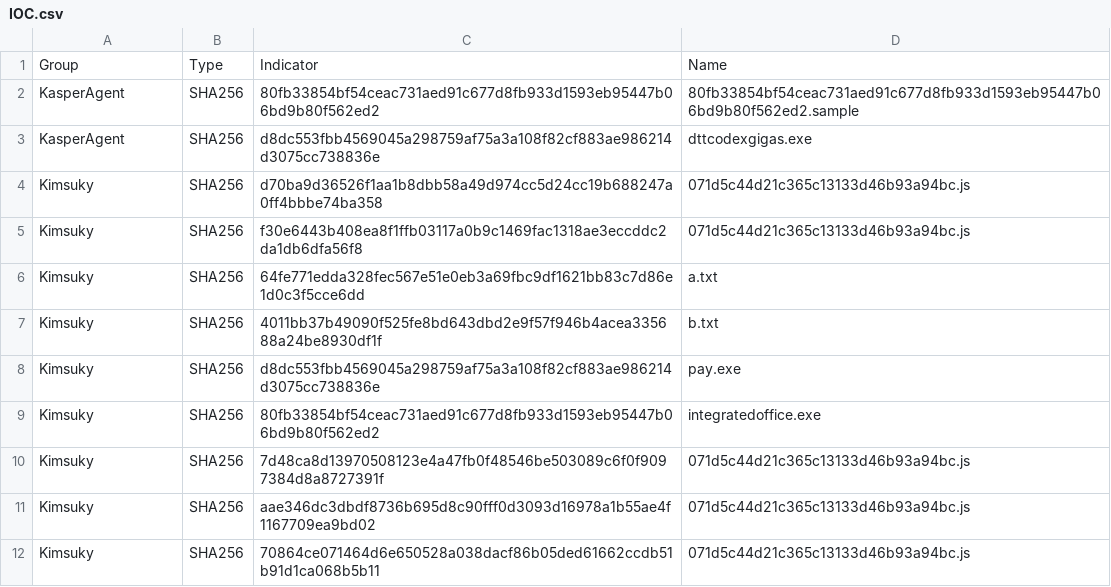
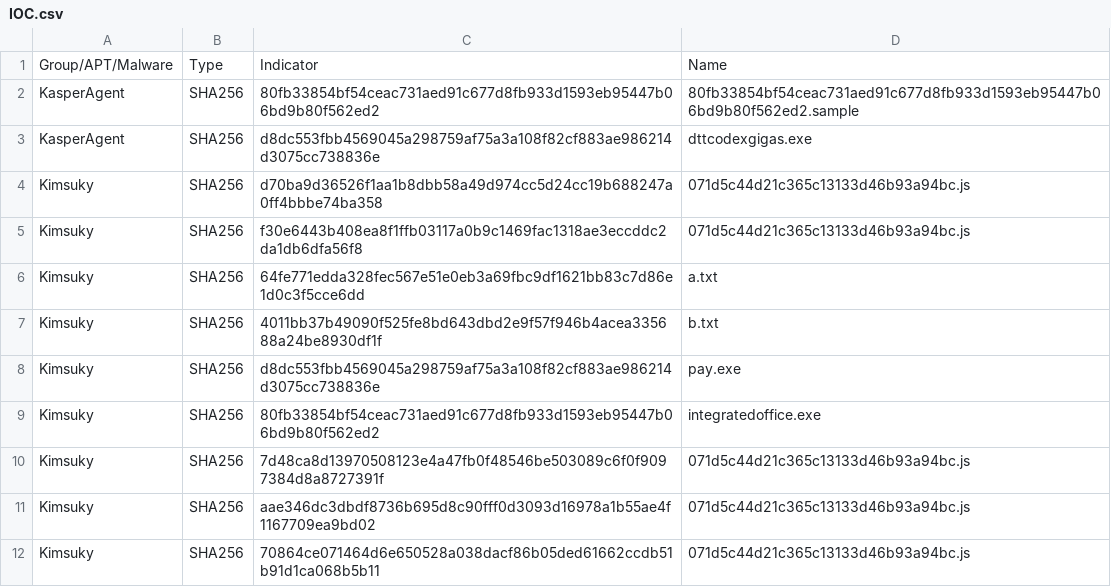
Before and after one commit to StrangerealIntel/DailyIOC, a CSV file: 29-01-20/IOC.csv, drawn as a sheet.

Commit message:
Update IOC.csv

```diff
--- a/29-01-20/IOC.csv
+++ b/29-01-20/IOC.csv
@@ -1,2 +1,2 @@
-Group,Type,Indicator,Name
+Group/APT/Malware,Type,Indicator,Name
 KasperAgent,SHA256,80fb33854bf54ceac731aed91c677d8fb933d1593eb95447b06bd9b80f562ed2,80fb33854bf54ceac731aed91c677d8fb933d1593eb95447b06bd9b80f562ed2.sample
```
